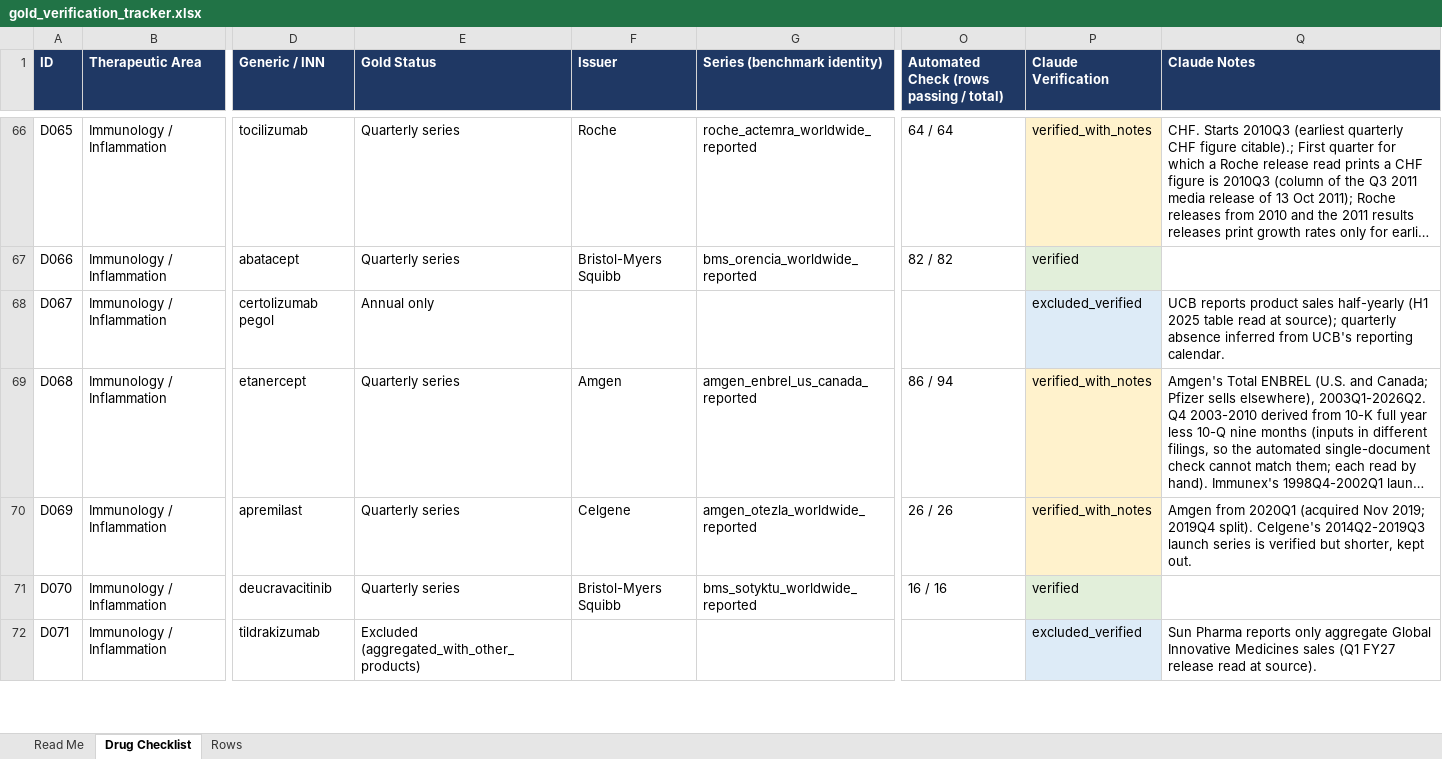
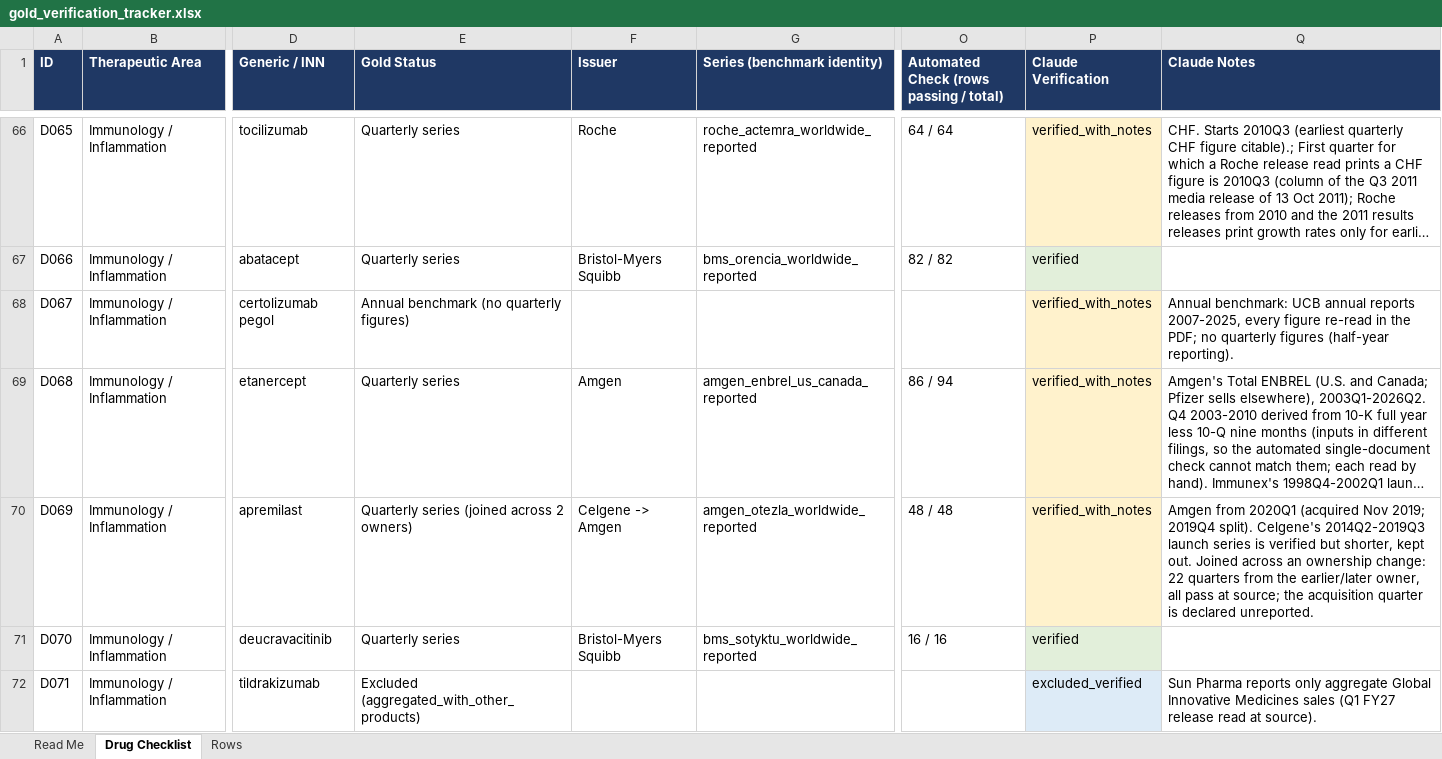
Before and after one commit to shourya0523/pharma-analog-uptake-workbench, an Excel workbook: exports/gold_verification_tracker.xlsx, sheet Drug Checklist, drawn as a sheet; only a part is shown, gaps mark what is left out; long unchanged cells end in …; values as stored, in another font and other column widths than the file's, no borders; the diff covers the shown part only; the diff names each change by its address in the sheet, - before the commit and + after, or states it on an @@ line.

```diff
--- a/exports/gold_verification_tracker.xlsx (sheet Drug Checklist)
+++ b/exports/gold_verification_tracker.xlsx (sheet Drug Checklist)
-E68 (Gold Status): Annual only
+E68 (Gold Status): Annual benchmark (no quarterly figures)
-P68 (Claude Verification): excluded_verified
+P68 (Claude Verification): verified_with_notes
-P68 fill: #DDEBF7
+P68 fill: #FFF2CC
-Q68 (Claude Notes): UCB reports product sales half-yearly (H1 2025 table read at source); quarterly absence inferred from UCB's reporting calendar.
+Q68 (Claude Notes): Annual benchmark: UCB annual reports 2007-2025, every figure re-read in the PDF; no quarterly figures (half-year reporting).
-E70 (Gold Status): Quarterly series
+E70 (Gold Status): Quarterly series (joined across 2 owners)
-F70 (Issuer): Celgene
+F70 (Issuer): Celgene -> Amgen
-O70: 26 / 26
+O70: 48 / 48
-Q70 (Claude Notes): …kept out.
+Q70 (Claude Notes): …kept out. Joined across an ownership change: 22 quarters from the earlier/later owner, all pass at source; the acquisition quarter is declared unreported.
```
Also changed, not shown: 84 edited cells and cell formats elsewhere in this sheet, sheet Rows, 2 other files.
